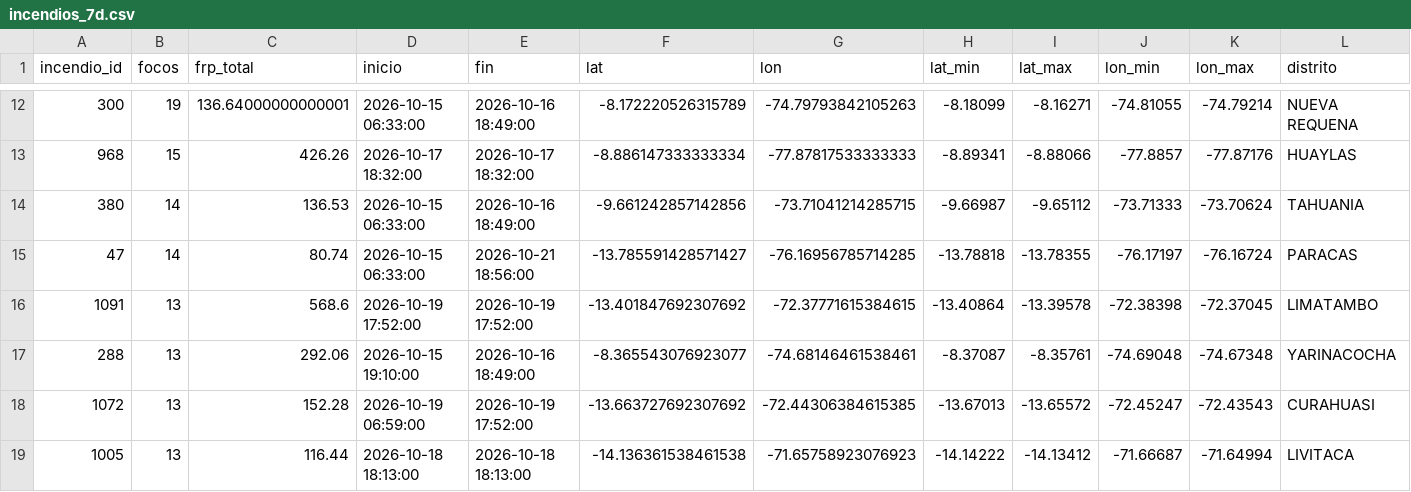
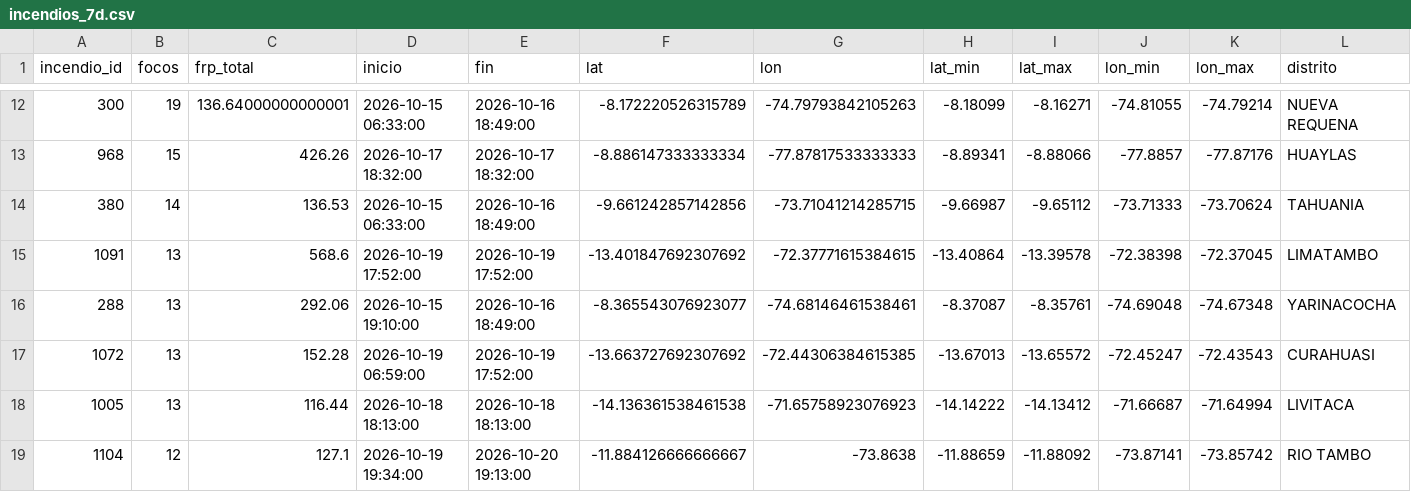
Before and after one commit to valeriavicentev/Python-intermedio, a CSV file: Incendios_Peru/data/incendios_7d.csv, drawn as a sheet; only a part is shown, gaps mark what is left out; the shorter side is filled out with more unchanged rows; rows hold the shown columns only; the diff covers the shown part only; the diff names each change by its address in the sheet, - before the commit and + after, or states it on an @@ line.

```diff
--- a/Incendios_Peru/data/incendios_7d.csv
+++ b/Incendios_Peru/data/incendios_7d.csv
-row 15: 47 | 14 | 80.74 | 2026-10-15 06:33:00 | 2026-10-21 18:56:00 | -13.785591428571427 | -76.16956785714285 | -13.78818 | -13.78355 | -76.17197 | -76.16724 | PARACAS
```
Also changed, not shown: 4 removed rows elsewhere in this file, Incendios_Peru/data/focos_peru_7d.csv, Incendios_Peru/outputs/focos_por_departamento.csv, 6 other files.
